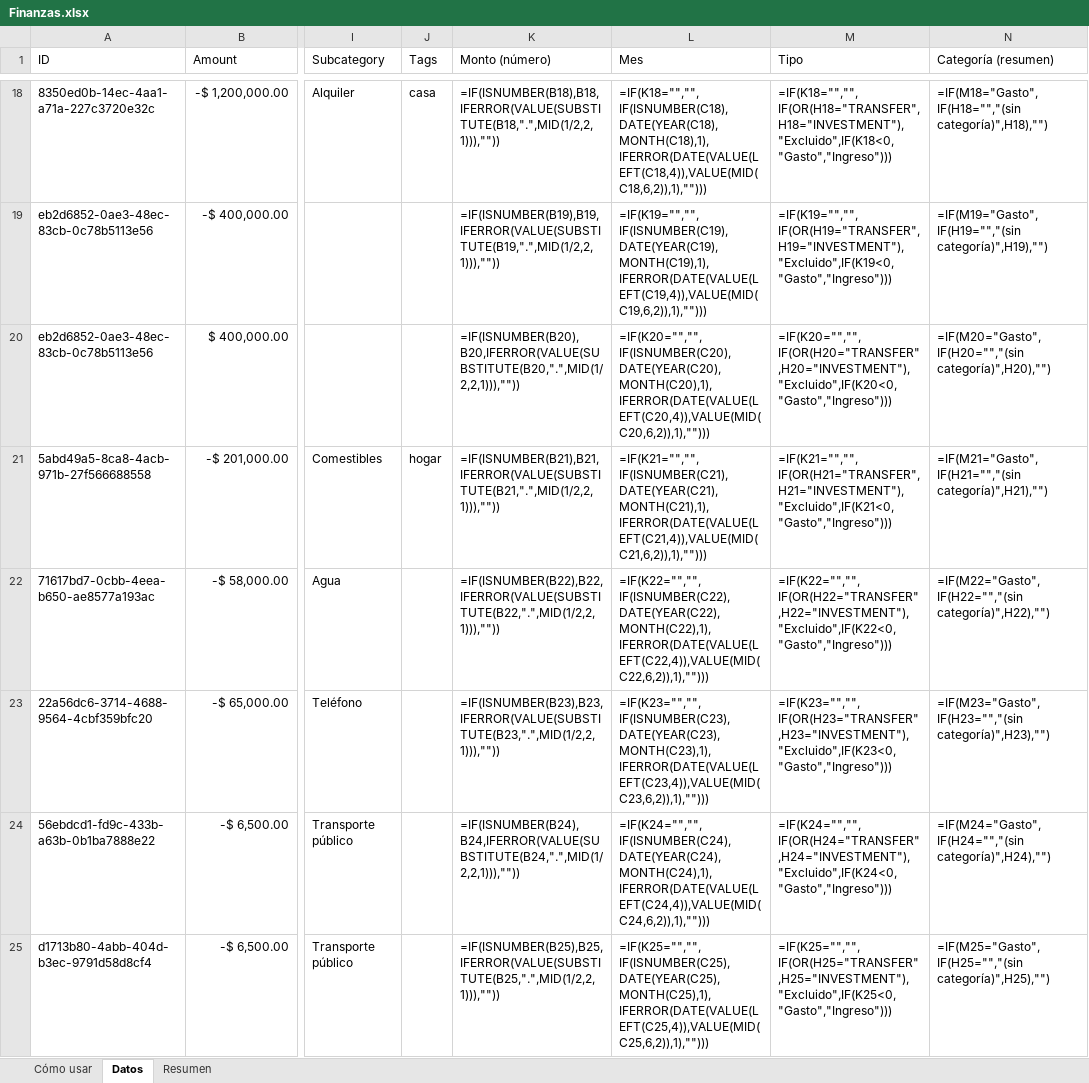
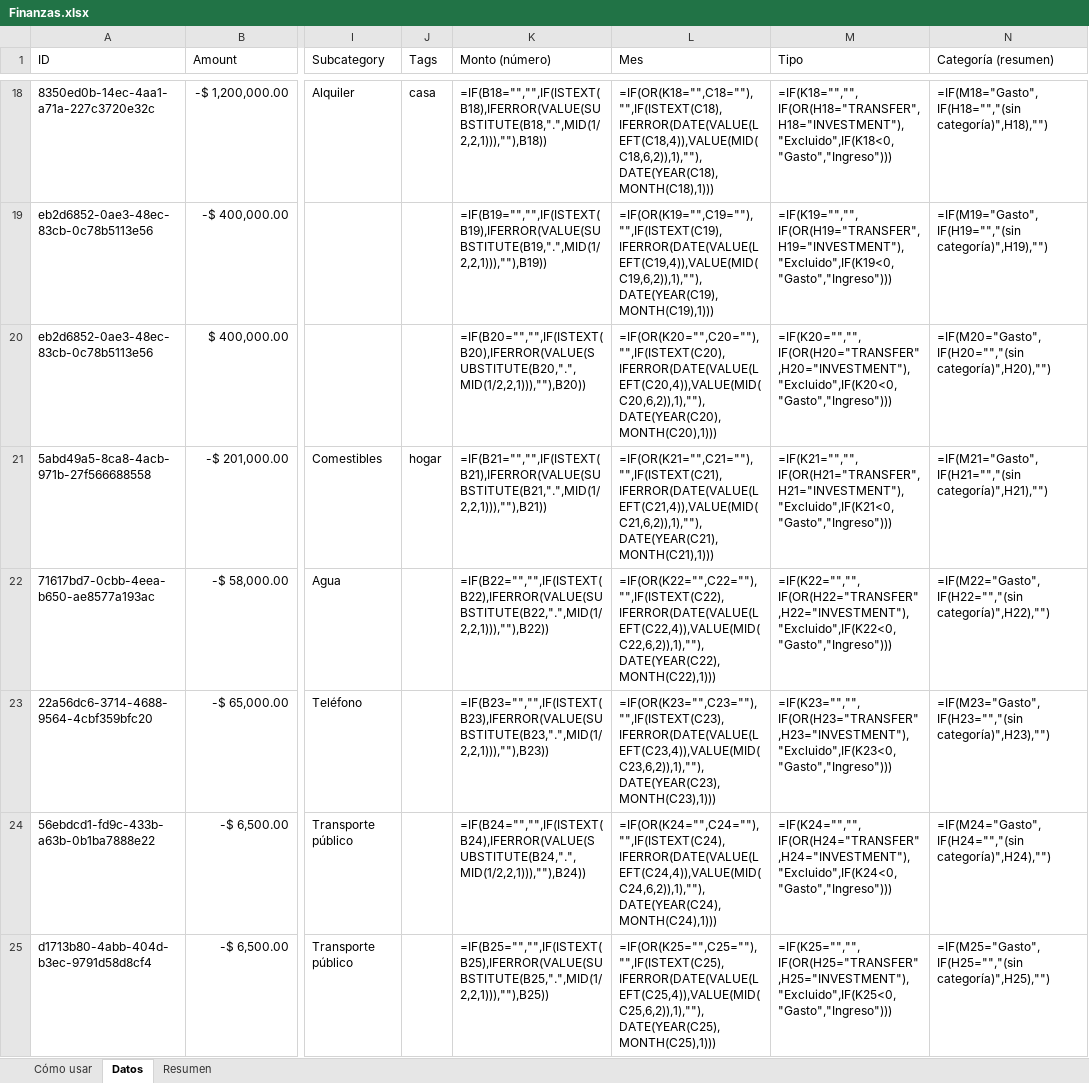
Before and after one commit to Yosoyepa/Monekin, an Excel workbook: tools/plantilla/Finanzas.xlsx, sheet Datos, drawn as a sheet; only a part is shown, gaps mark what is left out; values as stored, in another font and other column widths than the file's, no borders; formulas without a stored value are shown as written; table styles not drawn; the diff covers the shown part only; the diff names each change by its address in the sheet, - before the commit and + after, or states it on an @@ line.

```diff
--- a/tools/plantilla/Finanzas.xlsx (sheet Datos)
+++ b/tools/plantilla/Finanzas.xlsx (sheet Datos)
-K18 (Monto (número)): =IF(ISNUMBER(B18),B18,IFERROR(VALUE(SUBSTITUTE(B18,".",MID(1/2,2,1))),""))
+K18 (Monto (número)): =IF(B18="","",IF(ISTEXT(B18),IFERROR(VALUE(SUBSTITUTE(B18,".",MID(1/2,2,1))),""),B18))
-L18 (Mes): =IF(K18="","",IF(ISNUMBER(C18),DATE(YEAR(C18),MONTH(C18),1),IFERROR(DATE(VALUE(LEFT(C18,4)),VALUE(MID(C18,6,2)),1),"")))
+L18 (Mes): =IF(OR(K18="",C18=""),"",IF(ISTEXT(C18),IFERROR(DATE(VALUE(LEFT(C18,4)),VALUE(MID(C18,6,2)),1),""),DATE(YEAR(C18),MONTH(C18),1)))
-K19 (Monto (número)): =IF(ISNUMBER(B19),B19,IFERROR(VALUE(SUBSTITUTE(B19,".",MID(1/2,2,1))),""))
+K19 (Monto (número)): =IF(B19="","",IF(ISTEXT(B19),IFERROR(VALUE(SUBSTITUTE(B19,".",MID(1/2,2,1))),""),B19))
-L19 (Mes): =IF(K19="","",IF(ISNUMBER(C19),DATE(YEAR(C19),MONTH(C19),1),IFERROR(DATE(VALUE(LEFT(C19,4)),VALUE(MID(C19,6,2)),1),"")))
+L19 (Mes): =IF(OR(K19="",C19=""),"",IF(ISTEXT(C19),IFERROR(DATE(VALUE(LEFT(C19,4)),VALUE(MID(C19,6,2)),1),""),DATE(YEAR(C19),MONTH(C19),1)))
-K20 (Monto (número)): =IF(ISNUMBER(B20),B20,IFERROR(VALUE(SUBSTITUTE(B20,".",MID(1/2,2,1))),""))
+K20 (Monto (número)): =IF(B20="","",IF(ISTEXT(B20),IFERROR(VALUE(SUBSTITUTE(B20,".",MID(1/2,2,1))),""),B20))
-L20 (Mes): =IF(K20="","",IF(ISNUMBER(C20),DATE(YEAR(C20),MONTH(C20),1),IFERROR(DATE(VALUE(LEFT(C20,4)),VALUE(MID(C20,6,2)),1),"")))
+L20 (Mes): =IF(OR(K20="",C20=""),"",IF(ISTEXT(C20),IFERROR(DATE(VALUE(LEFT(C20,4)),VALUE(MID(C20,6,2)),1),""),DATE(YEAR(C20),MONTH(C20),1)))
-K21 (Monto (número)): =IF(ISNUMBER(B21),B21,IFERROR(VALUE(SUBSTITUTE(B21,".",MID(1/2,2,1))),""))
+K21 (Monto (número)): =IF(B21="","",IF(ISTEXT(B21),IFERROR(VALUE(SUBSTITUTE(B21,".",MID(1/2,2,1))),""),B21))
-L21 (Mes): =IF(K21="","",IF(ISNUMBER(C21),DATE(YEAR(C21),MONTH(C21),1),IFERROR(DATE(VALUE(LEFT(C21,4)),VALUE(MID(C21,6,2)),1),"")))
+L21 (Mes): =IF(OR(K21="",C21=""),"",IF(ISTEXT(C21),IFERROR(DATE(VALUE(LEFT(C21,4)),VALUE(MID(C21,6,2)),1),""),DATE(YEAR(C21),MONTH(C21),1)))
-K22 (Monto (número)): =IF(ISNUMBER(B22),B22,IFERROR(VALUE(SUBSTITUTE(B22,".",MID(1/2,2,1))),""))
+K22 (Monto (número)): =IF(B22="","",IF(ISTEXT(B22),IFERROR(VALUE(SUBSTITUTE(B22,".",MID(1/2,2,1))),""),B22))
-L22 (Mes): =IF(K22="","",IF(ISNUMBER(C22),DATE(YEAR(C22),MONTH(C22),1),IFERROR(DATE(VALUE(LEFT(C22,4)),VALUE(MID(C22,6,2)),1),"")))
+L22 (Mes): =IF(OR(K22="",C22=""),"",IF(ISTEXT(C22),IFERROR(DATE(VALUE(LEFT(C22,4)),VALUE(MID(C22,6,2)),1),""),DATE(YEAR(C22),MONTH(C22),1)))
-K23 (Monto (número)): =IF(ISNUMBER(B23),B23,IFERROR(VALUE(SUBSTITUTE(B23,".",MID(1/2,2,1))),""))
+K23 (Monto (número)): =IF(B23="","",IF(ISTEXT(B23),IFERROR(VALUE(SUBSTITUTE(B23,".",MID(1/2,2,1))),""),B23))
-L23 (Mes): =IF(K23="","",IF(ISNUMBER(C23),DATE(YEAR(C23),MONTH(C23),1),IFERROR(DATE(VALUE(LEFT(C23,4)),VALUE(MID(C23,6,2)),1),"")))
+L23 (Mes): =IF(OR(K23="",C23=""),"",IF(ISTEXT(C23),IFERROR(DATE(VALUE(LEFT(C23,4)),VALUE(MID(C23,6,2)),1),""),DATE(YEAR(C23),MONTH(C23),1)))
-K24 (Monto (número)): =IF(ISNUMBER(B24),B24,IFERROR(VALUE(SUBSTITUTE(B24,".",MID(1/2,2,1))),""))
+K24 (Monto (número)): =IF(B24="","",IF(ISTEXT(B24),IFERROR(VALUE(SUBSTITUTE(B24,".",MID(1/2,2,1))),""),B24))
-L24 (Mes): =IF(K24="","",IF(ISNUMBER(C24),DATE(YEAR(C24),MONTH(C24),1),IFERROR(DATE(VALUE(LEFT(C24,4)),VALUE(MID(C24,6,2)),1),"")))
+L24 (Mes): =IF(OR(K24="",C24=""),"",IF(ISTEXT(C24),IFERROR(DATE(VALUE(LEFT(C24,4)),VALUE(MID(C24,6,2)),1),""),DATE(YEAR(C24),MONTH(C24),1)))
-K25 (Monto (número)): =IF(ISNUMBER(B25),B25,IFERROR(VALUE(SUBSTITUTE(B25,".",MID(1/2,2,1))),""))
+K25 (Monto (número)): =IF(B25="","",IF(ISTEXT(B25),IFERROR(VALUE(SUBSTITUTE(B25,".",MID(1/2,2,1))),""),B25))
-L25 (Mes): =IF(K25="","",IF(ISNUMBER(C25),DATE(YEAR(C25),MONTH(C25),1),IFERROR(DATE(VALUE(LEFT(C25,4)),VALUE(MID(C25,6,2)),1),"")))
+L25 (Mes): =IF(OR(K25="",C25=""),"",IF(ISTEXT(C25),IFERROR(DATE(VALUE(LEFT(C25,4)),VALUE(MID(C25,6,2)),1),""),DATE(YEAR(C25),MONTH(C25),1)))
```
Also changed, not shown: 80 edited cells elsewhere in this sheet, 1 other file.
